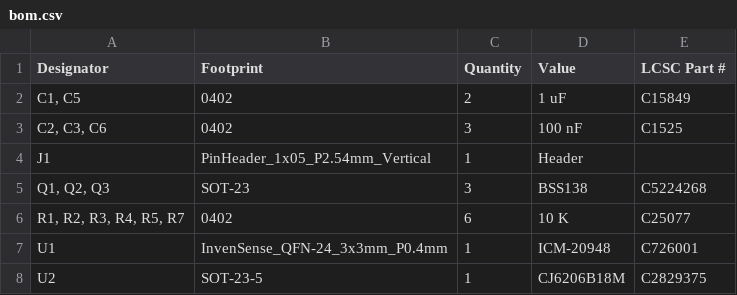
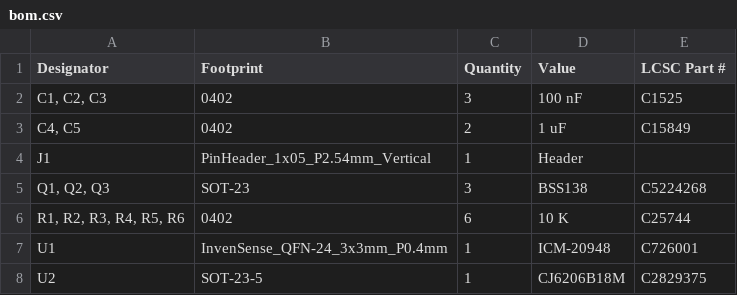
Before and after one commit to crnicholson/StratoSoar-MK3, a CSV file: PCB + Schematic/imuBreakout/production/bom.csv, drawn as a sheet.

```diff
--- a/PCB + Schematic/imuBreakout/production/bom.csv
+++ b/PCB + Schematic/imuBreakout/production/bom.csv
@@ -1,7 +1,7 @@
 Designator,Footprint,Quantity,Value,LCSC Part #
-"C1, C5",0402,2,1 uF,C15849
-"C2, C3, C6",0402,3,100 nF,C1525
+"C1, C2, C3",0402,3,100 nF,C1525
+"C4, C5",0402,2,1 uF,C15849
 J1,PinHeader_1x05_P2.54mm_Vertical,1,Header,
 "Q1, Q2, Q3",SOT-23,3,BSS138,C5224268
-"R1, R2, R3, R4, R5, R7",0402,6,10 K,C25077
+"R1, R2, R3, R4, R5, R6",0402,6,10 K,C25744
 U1,InvenSense_QFN-24_3x3mm_P0.4mm,1,ICM-20948,C726001
```
Also changed, not shown: PCB + Schematic/imuBreakout/production/positions.csv, 29 other files.
